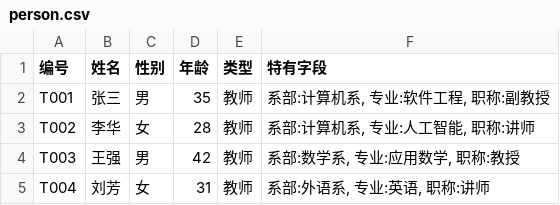
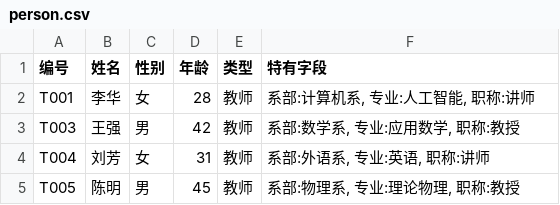
Before and after one commit to jywlq/curriculumDesign-for-Python-OOP, a CSV file: data/person.csv, drawn as a sheet; only a part is shown; the shorter side is filled out with more unchanged rows; the diff covers the shown part only.

```diff
--- a/data/person.csv
+++ b/data/person.csv
@@ -1,4 +1,3 @@
 编号,姓名,性别,年龄,类型,特有字段
-T001,张三,男,35,教师,"系部:计算机系, 专业:软件工程, 职称:副教授"
-T002,李华,女,28,教师,"系部:计算机系, 专业:人工智能, 职称:讲师"
+T001,李华,女,28,教师,"系部:计算机系, 专业:人工智能, 职称:讲师"
 T003,王强,男,42,教师,"系部:数学系, 专业:应用数学, 职称:教授"
```
Also changed, not shown: 26 added rows, 2 removed rows and 3 edited cells elsewhere in this file, 17 other files.
